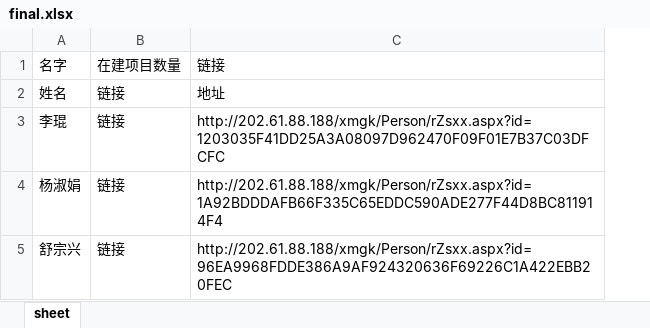
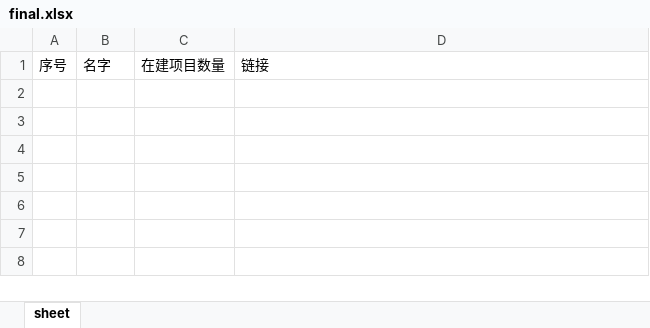
Before and after one commit to taotao7/grab_technology, an Excel workbook: final.xlsx, sheet sheet, drawn as a sheet; values as stored, in another font and other column widths than the file's, no borders; removed rows and columns are numbered as before the commit, all else as after; the diff names each change by its address in the sheet, - before the commit and + after, or states it on an @@ line.

```diff
--- a/final.xlsx (sheet sheet)
+++ b/final.xlsx (sheet sheet)
+column A, row 1: 序号
-row 2: 姓名 | 链接 | 地址
-row 3: 李琨 | 链接 | http://202.61.88.188/xmgk/Person/rZsxx.aspx?id=1203035F41DD25A3A08097D962470F09F01E7B37C03DFCFC
-row 4: 杨淑娟 | 链接 | http://202.61.88.188/xmgk/Person/rZsxx.aspx?id=1A92BDDDAFB66F335C65EDDC590ADE277F44D8BC811914F4
-row 5: 舒宗兴 | 链接 | http://202.61.88.188/xmgk/Person/rZsxx.aspx?id=96EA9968FDDE386A9AF924320636F69226C1A422EBB20FEC
```
Also changed, not shown: data.xlsx, 2 other files.
